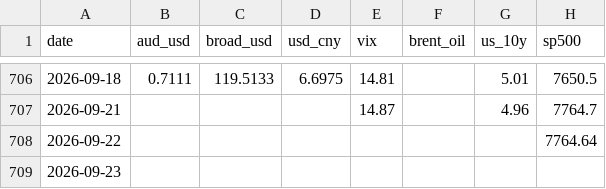
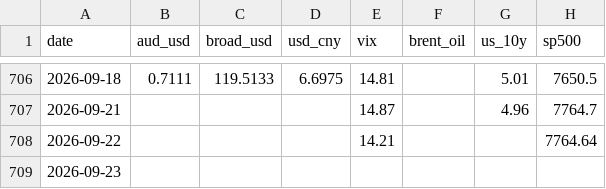
Before and after one commit to vukhanhlinhle2609/vnd-aud-transfer, a CSV file: data/market_factors.csv, drawn as a sheet; only a part is shown, gaps mark what is left out; the diff names each change by its address in the sheet, - before the commit and + after, or states it on an @@ line.

```diff
--- a/data/market_factors.csv
+++ b/data/market_factors.csv
-E708 (vix): (empty)
+E708 (vix): 14.21
```
Also changed, not shown: data/vcb_aud_rates.csv, 1 other file.
